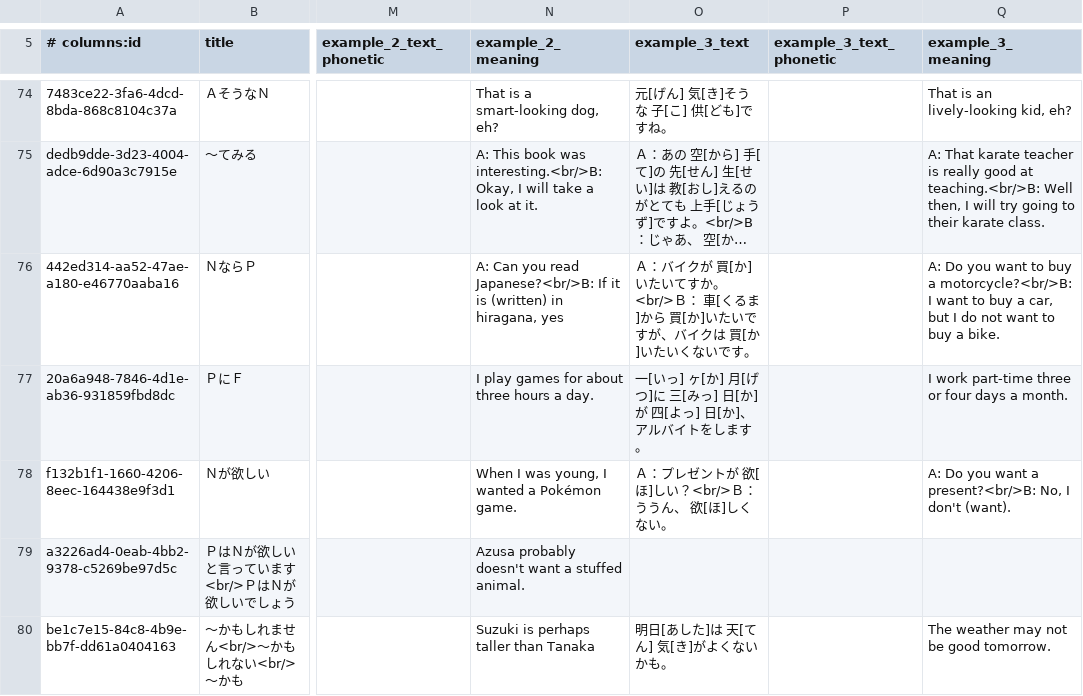
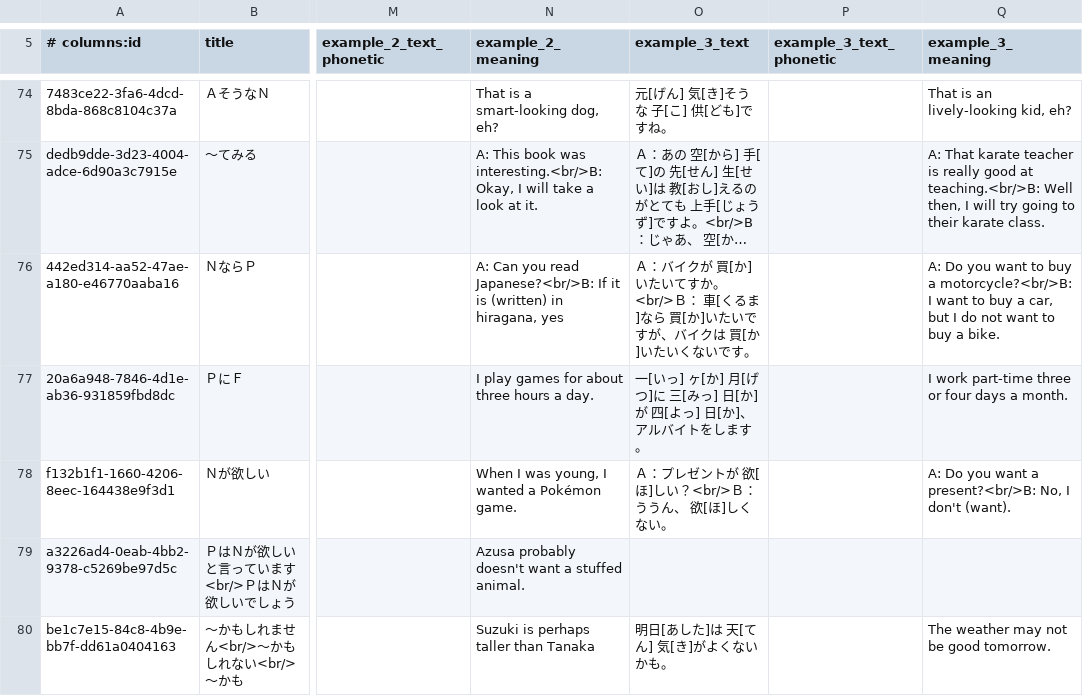
Before and after one commit to paploo/goi, a CSV file: files/grammar/anki.csv, drawn as a sheet; only a part is shown, gaps mark what is left out; long unchanged cells end in …; the diff covers the shown part only; the diff names each change by its address in the sheet, - before the commit and + after, or states it on an @@ line.

Commit message:
Grammar L14-3

```diff
--- a/files/grammar/anki.csv
+++ b/files/grammar/anki.csv
-O76 (example_3_text): …くるま]から 買[…
+O76 (example_3_text): …くるま]なら 買[…
```
Also changed, not shown: 2 added rows elsewhere in this file, 2 other files.
